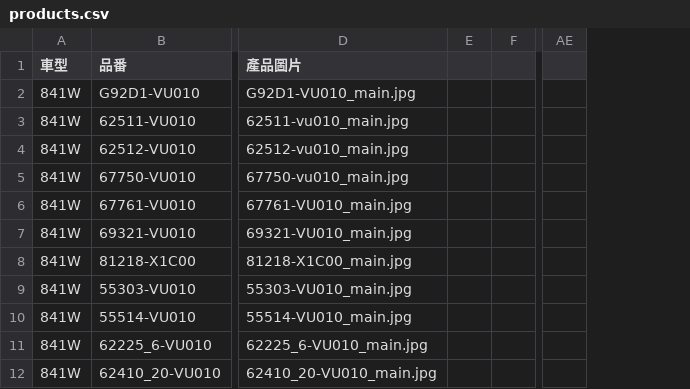
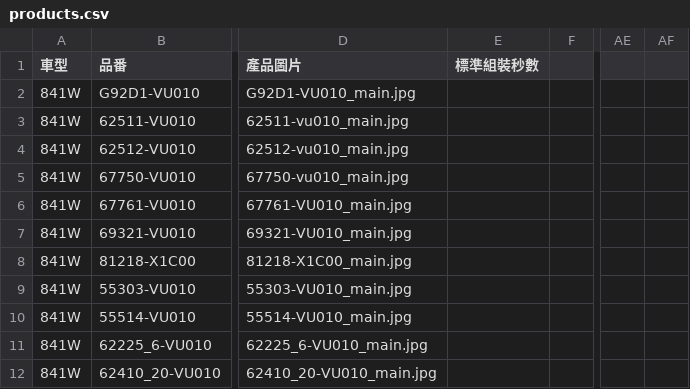
Before and after one commit to allcrazyit-png/TaskTiming, a CSV file: public/products.csv, drawn as a sheet; only a part is shown, gaps mark what is left out; removed rows and columns are numbered as before the commit, all else as after; the diff names each change by its address in the sheet, - before the commit and + after, or states it on an @@ line.

```diff
--- a/public/products.csv
+++ b/public/products.csv
-column E, empty
+column E (標準組裝秒數), empty
+column AF, empty
```
Also changed, not shown: 5 other files.
